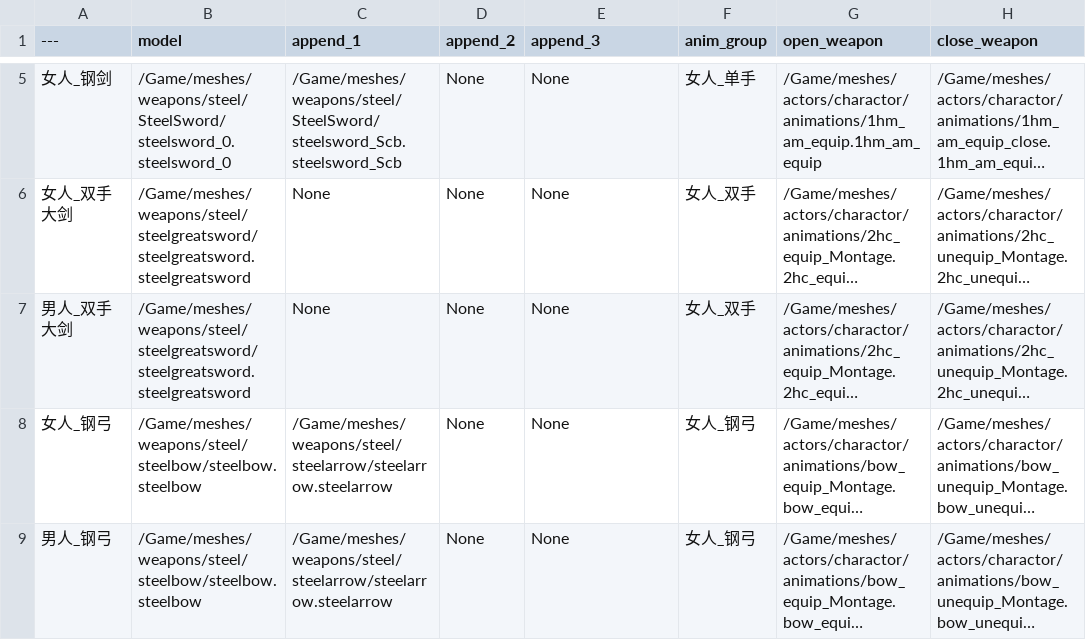
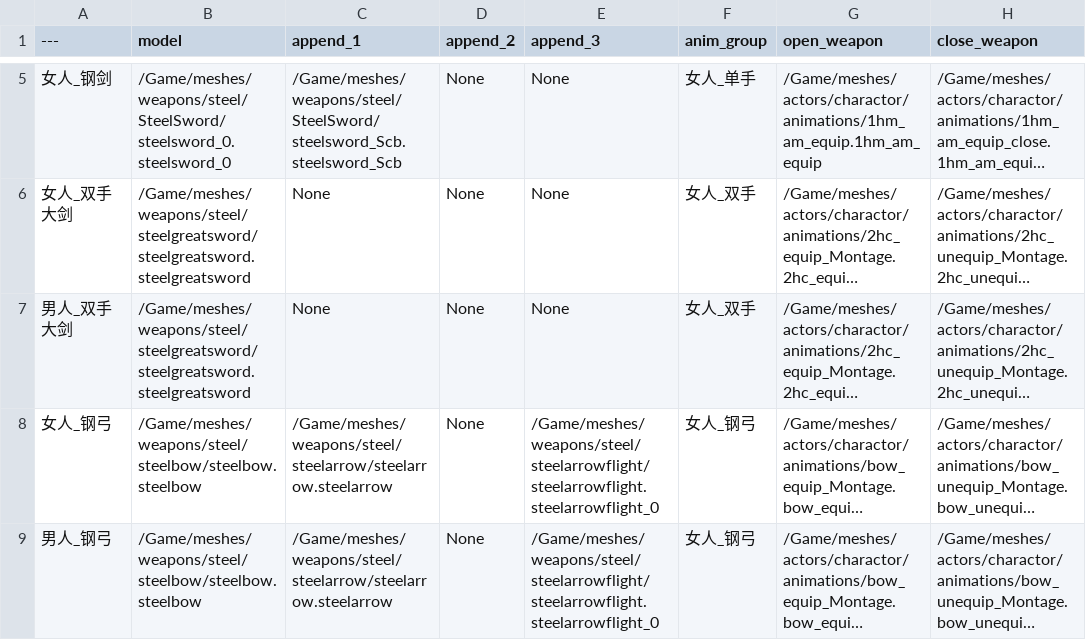
Before and after one commit to xiongfang/project, a CSV file: trunk/client/Content/data/种族武器表.csv, drawn as a sheet; only a part is shown, gaps mark what is left out; long unchanged cells end in …; the diff names each change by its address in the sheet, - before the commit and + after, or states it on an @@ line.

```diff
--- a/trunk/client/Content/data/种族武器表.csv
+++ b/trunk/client/Content/data/种族武器表.csv
-E8:E9 (append_3): None
+E8:E9 (append_3): /Game/meshes/weapons/steel/steelarrowflight/steelarrowflight.steelarrowflight_0
```
Also changed, not shown: trunk/client/Content/data/技能.csv, trunk/client/Content/data/效果.csv.
